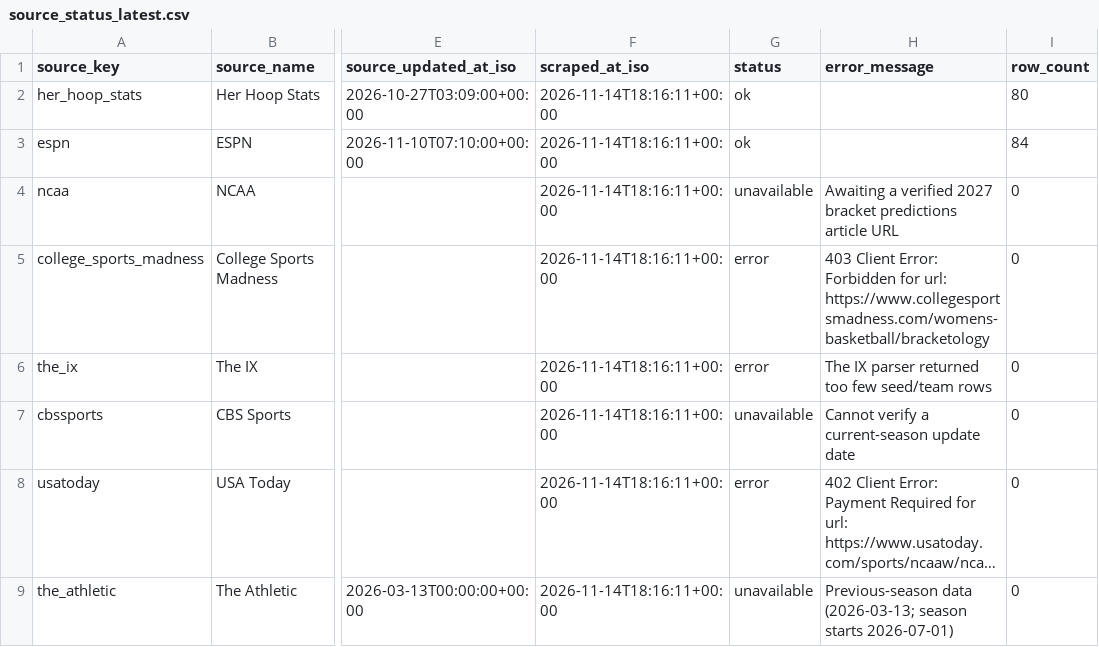
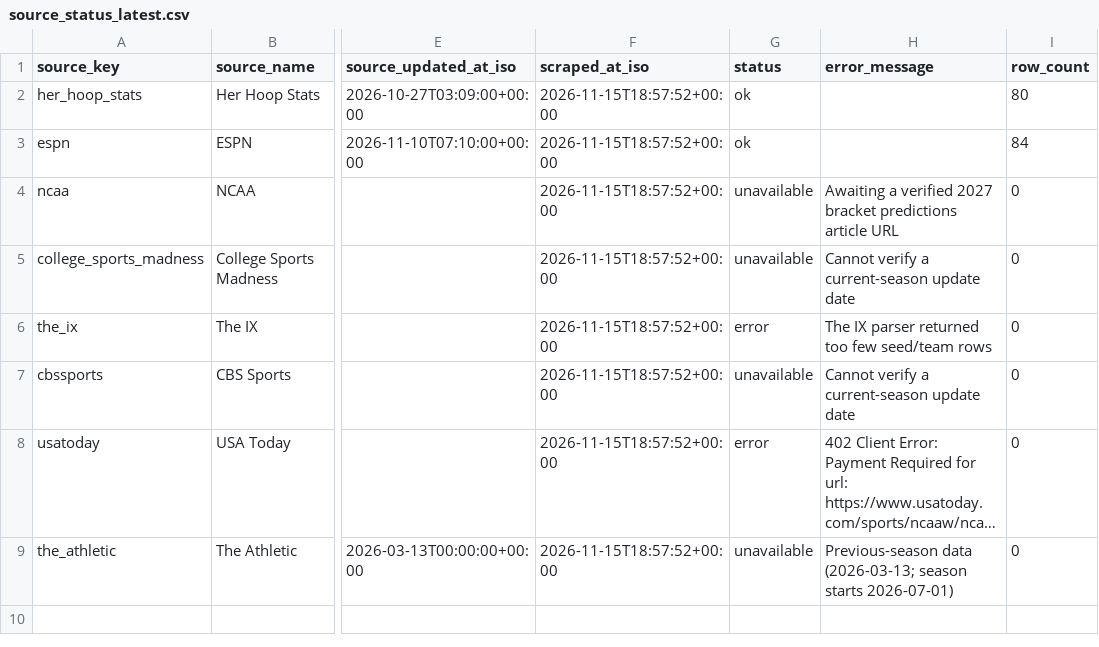
Before and after one commit to whitakk/wbb-bracket-matrix, a CSV file: data/latest/2026-27/source_status_latest.csv, drawn as a sheet; only a part is shown, gaps mark what is left out; long unchanged cells end in …; the diff names each change by its address in the sheet, - before the commit and + after, or states it on an @@ line.

```diff
--- a/data/latest/2026-27/source_status_latest.csv
+++ b/data/latest/2026-27/source_status_latest.csv
-F2:F9 (scraped_at_iso): 2026-11-14T18:16:11+00:00
+F2:F9 (scraped_at_iso): 2026-11-15T18:57:52+00:00
-G5 (status): error
+G5 (status): unavailable
-H5 (error_message): 403 Client Error: Forbidden for url: https://www.collegesportsmadness.com/womens-basketball/bracketology
+H5 (error_message): Cannot verify a current-season update date
```
Also changed, not shown: data/latest/2026-27/analytics_bart_power_latest.csv, data/latest/2026-27/analytics_merged_latest.csv, 14 other files.
